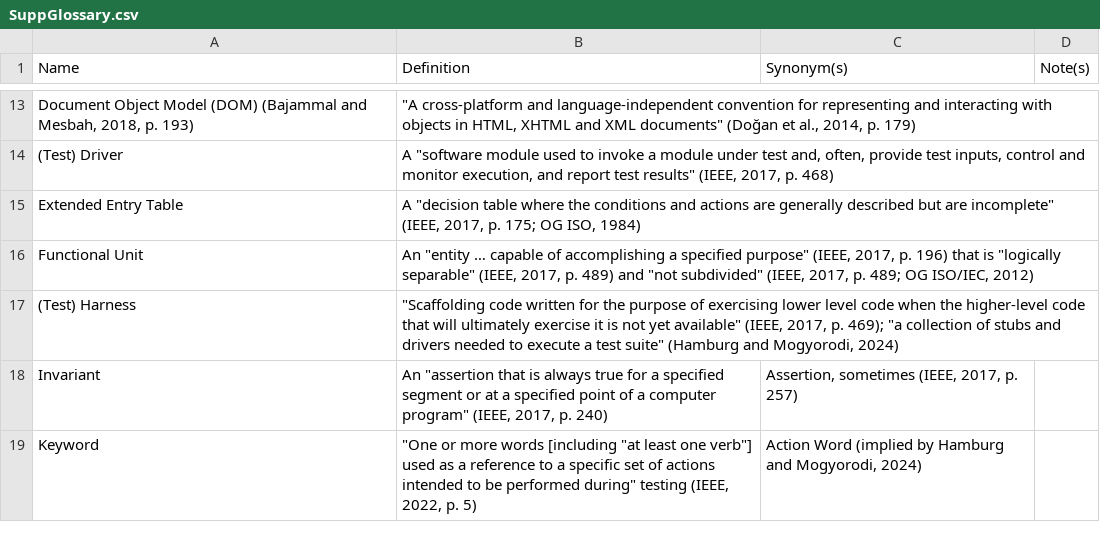
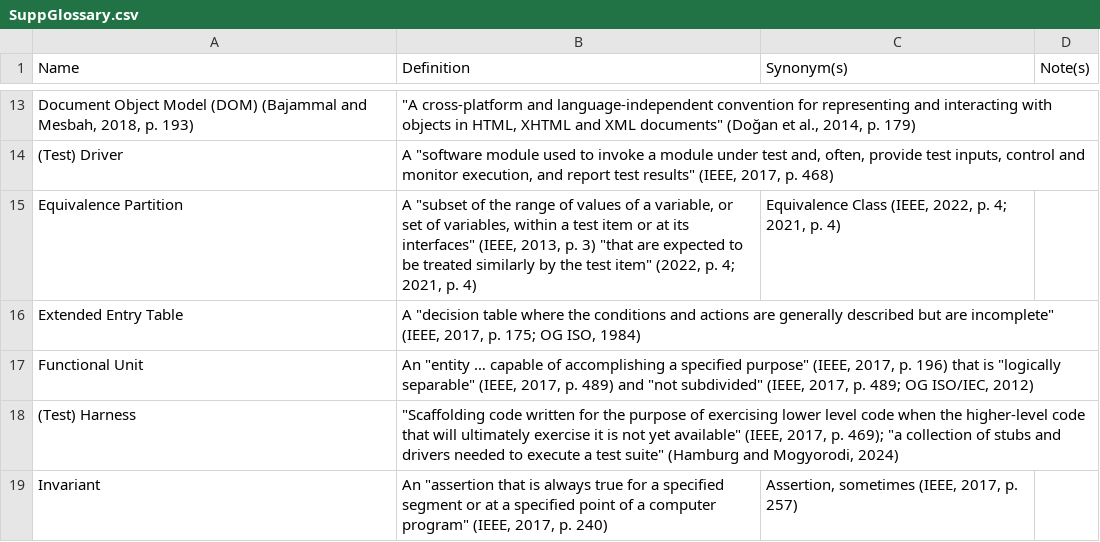
Before and after one commit to samm82/TestingTesting, a CSV file: SuppGlossary.csv, drawn as a sheet; only a part is shown, gaps mark what is left out; the shorter side is filled out with more unchanged rows; the diff names each change by its address in the sheet, - before the commit and + after, or states it on an @@ line.

```diff
--- a/SuppGlossary.csv
+++ b/SuppGlossary.csv
+row 15: Equivalence Partition | A "subset of the range of values of a variable, or set of variables, within a test item or at its interfaces" (IEEE, 2013, p. 3) "that are expected to be treated similarly by the test item" (2022, p. 4; 2021, p. 4) | Equivalence Class (IEEE, 2022, p. 4; 2021, p. 4)
```
Also changed, not shown: ApproachGlossary.csv, 6 other files.
